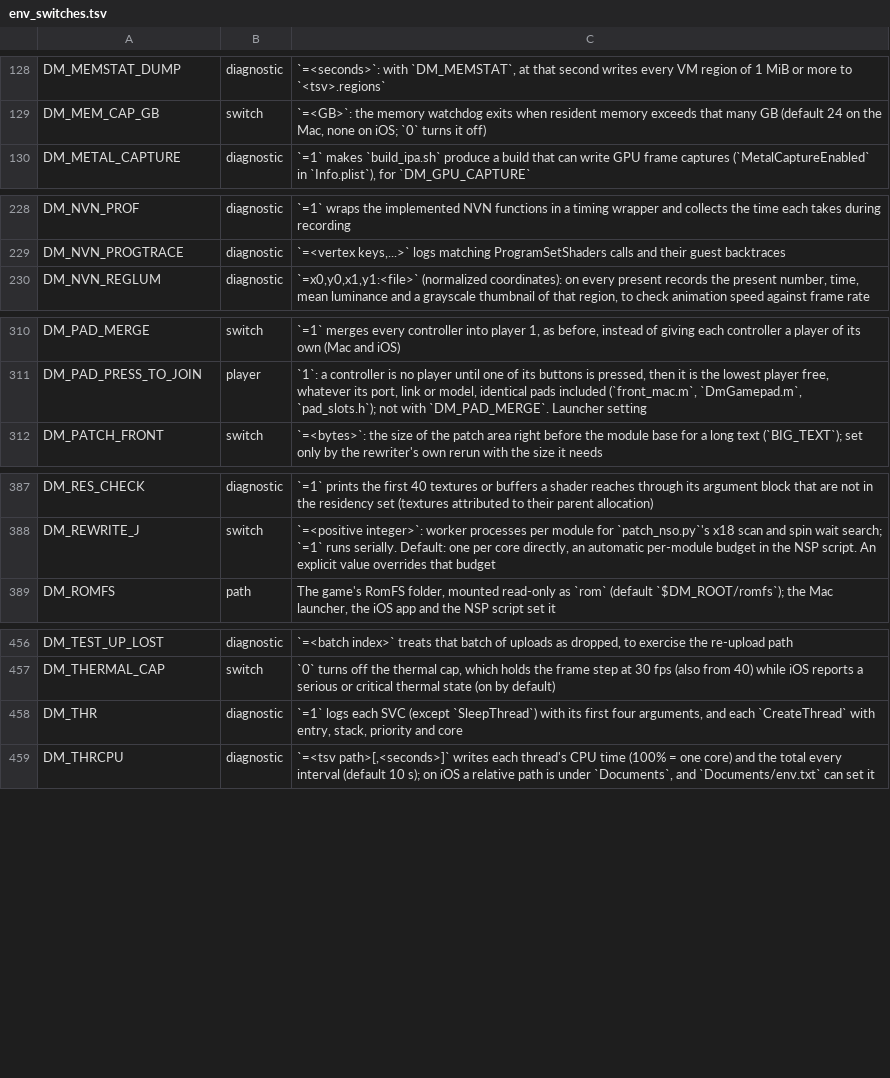
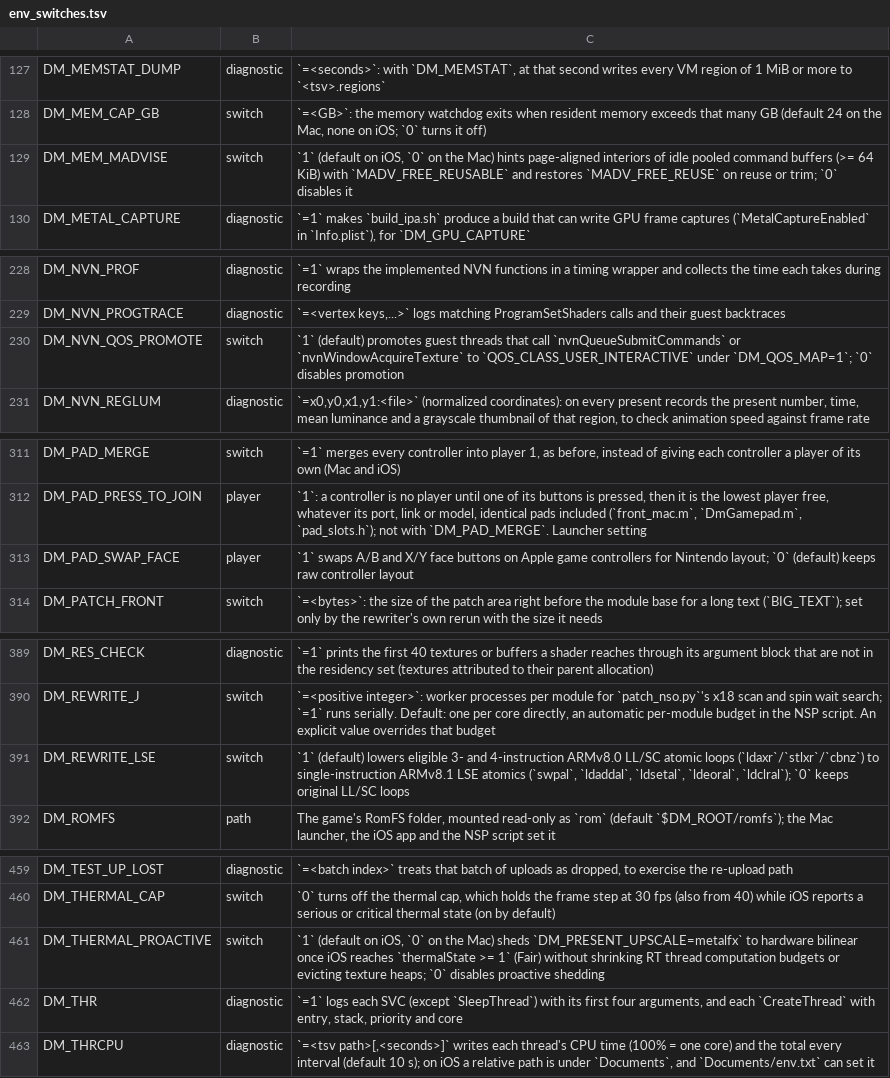
Before and after one commit to nepotira/nxnative-iphone15pro, a TSV file: docs/env_switches.tsv, drawn as a sheet; only a part is shown, gaps mark what is left out; the diff covers the shown part only.

Commit message:
docs(env): document v3 upstream-synced switches in env_switches.tsv

```diff
--- a/docs/env_switches.tsv
+++ b/docs/env_switches.tsv
@@ -129,2 +128,3 @@ DM_MEMSTAT_DUMP	diagnostic	`=<seconds>`: with `DM_MEMSTAT`, at that second write
 DM_MEM_CAP_GB	switch	`=<GB>`: the memory watchdog exits when resident memory exceeds that many GB (default 24 on the Mac, none on iOS; `0` turns it off)
+DM_MEM_MADVISE	switch	`1` (default on iOS, `0` on the Mac) hints page-aligned interiors of idle pooled command buffers (>= 64 KiB) with `MADV_FREE_REUSABLE` and restores `MADV_FREE_REUSE` on reuse or trim; `0` disables it
 DM_METAL_CAPTURE	diagnostic	`=1` makes `build_ipa.sh` produce a build that can write GPU frame captures (`MetalCaptureEnabled` in `Info.plist`), for `DM_GPU_CAPTURE`
@@ -229,2 +229,3 @@ DM_NVN_PROF	diagnostic	`=1` wraps the implemented NVN functions in a timing wrap
 DM_NVN_PROGTRACE	diagnostic	`=<vertex keys,...>` logs matching ProgramSetShaders calls and their guest backtraces
+DM_NVN_QOS_PROMOTE	switch	`1` (default) promotes guest threads that call `nvnQueueSubmitCommands` or `nvnWindowAcquireTexture` to `QOS_CLASS_USER_INTERACTIVE` under `DM_QOS_MAP=1`; `0` disables promotion
 DM_NVN_REGLUM	diagnostic	`=x0,y0,x1,y1:<file>` (normalized coordinates): on every present records the present number, time, mean luminance and a grayscale thumbnail of that region, to check animation speed against frame rate
@@ -311,2 +312,3 @@ DM_PAD_MERGE	switch	`=1` merges every controller into player 1, as before, inste
 DM_PAD_PRESS_TO_JOIN	player	`1`: a controller is no player until one of its buttons is pressed, then it is the lowest player free, whatever its port, link or model, identical pads included (`front_mac.m`, `DmGamepad.m`, `pad_slots.h`); not with `DM_PAD_MERGE`. Launcher setting
+DM_PAD_SWAP_FACE	player	`1` swaps A/B and X/Y face buttons on Apple game controllers for Nintendo layout; `0` (default) keeps raw controller layout
 DM_PATCH_FRONT	switch	`=<bytes>`: the size of the patch area right before the module base for a long text (`BIG_TEXT`); set only by the rewriter's own rerun with the size it needs
@@ -388,2 +390,3 @@ DM_RES_CHECK	diagnostic	`=1` prints the first 40 textures or buffers a shader re
 DM_REWRITE_J	switch	`=<positive integer>`: worker processes per module for `patch_nso.py`'s x18 scan and spin wait search; `=1` runs serially. Default: one per core directly, an automatic per-module budget in the NSP script. An explicit value overrides that budget
+DM_REWRITE_LSE	switch	`1` (default) lowers eligible 3- and 4-instruction ARMv8.0 LL/SC atomic loops (`ldaxr`/`stlxr`/`cbnz`) to single-instruction ARMv8.1 LSE atomics (`swpal`, `ldaddal`, `ldsetal`, `ldeoral`, `ldclral`); `0` keeps original LL/SC loops
 DM_ROMFS	path	The game's RomFS folder, mounted read-only as `rom` (default `$DM_ROOT/romfs`); the Mac launcher, the iOS app and the NSP script set it
@@ -457,2 +460,3 @@ DM_TEST_UP_LOST	diagnostic	`=<batch index>` treats that batch of uploads as drop
 DM_THERMAL_CAP	switch	`0` turns off the thermal cap, which holds the frame step at 30 fps (also from 40) while iOS reports a serious or critical thermal state (on by default)
+DM_THERMAL_PROACTIVE	switch	`1` (default on iOS, `0` on the Mac) sheds `DM_PRESENT_UPSCALE=metalfx` to hardware bilinear once iOS reaches `thermalState >= 1` (Fair) without shrinking RT thread computation budgets or evicting texture heaps; `0` disables proactive shedding
 DM_THR	diagnostic	`=1` logs each SVC (except `SleepThread`) with its first four arguments, and each `CreateThread` with entry, stack, priority and core
```
Also changed, not shown: 1 moved row elsewhere in this file.
